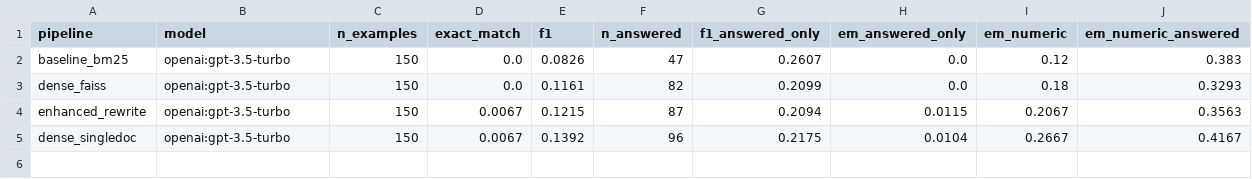
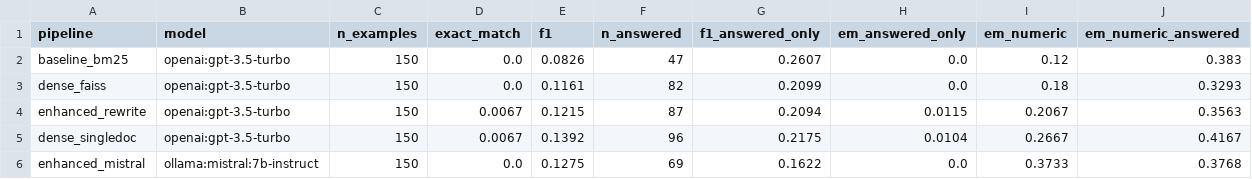
Before and after one commit to bshind87/finrag-hallucination, a CSV file: results/eval_qa_metrics.csv, drawn as a sheet; the diff names each change by its address in the sheet, - before the commit and + after, or states it on an @@ line.

```diff
--- a/results/eval_qa_metrics.csv
+++ b/results/eval_qa_metrics.csv
+row 6: enhanced_mistral | ollama:mistral:7b-instruct | 150 | 0.0 | 0.1275 | 69 | 0.1622 | 0.0 | 0.3733 | 0.3768
```
Also changed, not shown: results/eval_ragas.csv, 4 other files.
